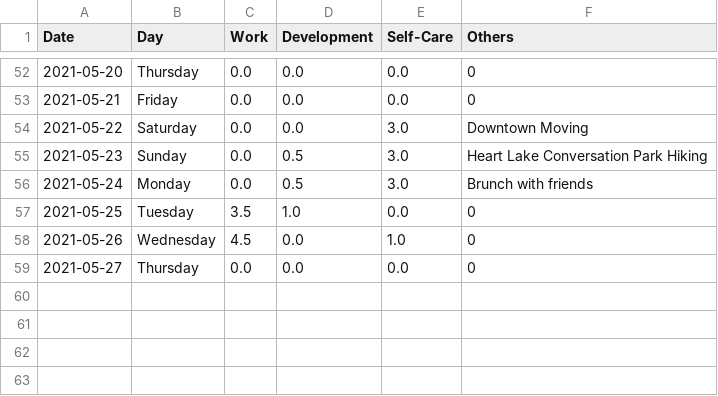
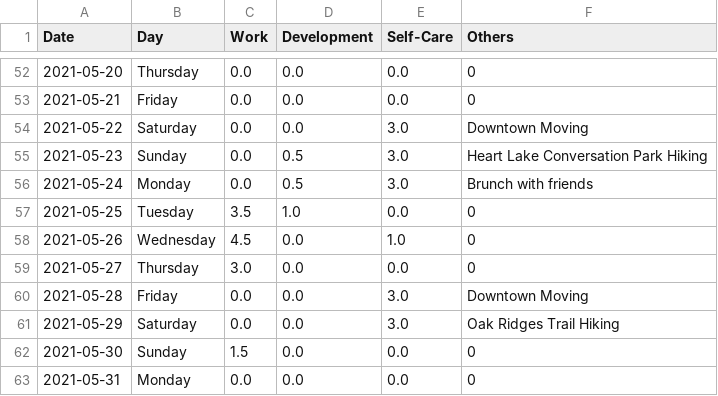
Before and after one commit to krystinli/Time_Management, a CSV file: data/data2.csv, drawn as a sheet; only a part is shown, gaps mark what is left out.

```diff
--- a/data/data2.csv
+++ b/data/data2.csv
@@ -58,2 +58,6 @@ Date,Day,Work,Development,Self-Care,Others
 2021-05-26,Wednesday,4.5,0.0,1.0,0
-2021-05-27,Thursday,0.0,0.0,0.0,0
+2021-05-27,Thursday,3.0,0.0,0.0,0
+2021-05-28,Friday,0.0,0.0,3.0,Downtown Moving
+2021-05-29,Saturday,0.0,0.0,3.0,Oak Ridges Trail Hiking
+2021-05-30,Sunday,1.5,0.0,0.0,0
+2021-05-31,Monday,0.0,0.0,0.0,0
```
Also changed, not shown: 4 other files.
